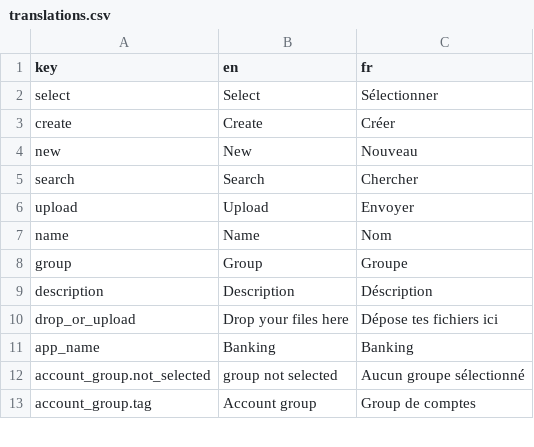
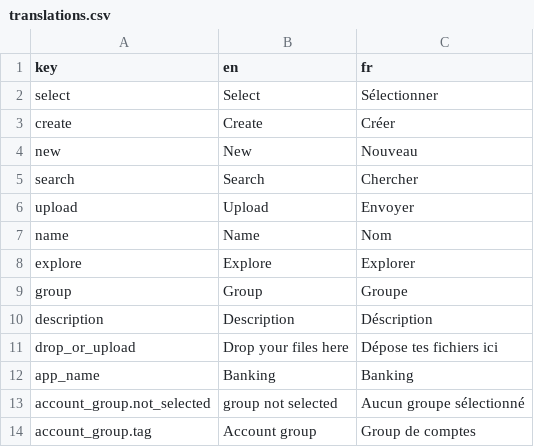
Before and after one commit to waliens/banking, a CSV file: frontend/src/locales/translations.csv, drawn as a sheet; only a part is shown; the diff names each change by its address in the sheet, - before the commit and + after, or states it on an @@ line.

```diff
--- a/frontend/src/locales/translations.csv
+++ b/frontend/src/locales/translations.csv
+row 8: explore | Explore | Explorer
```
Also changed, not shown: 4 other files.
